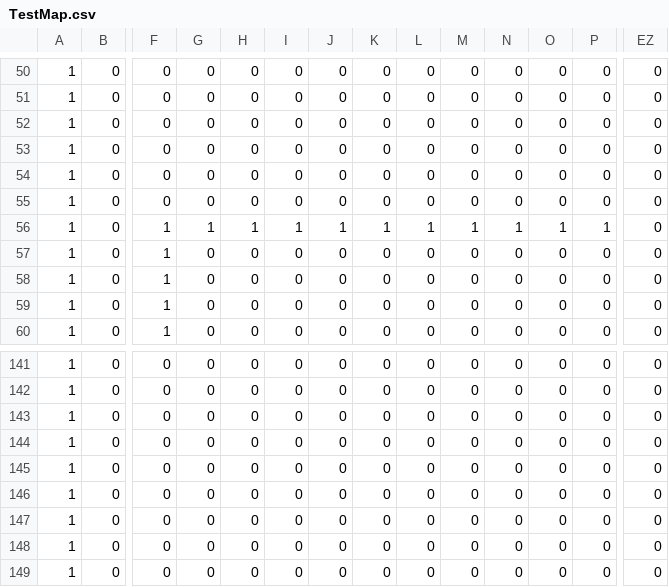
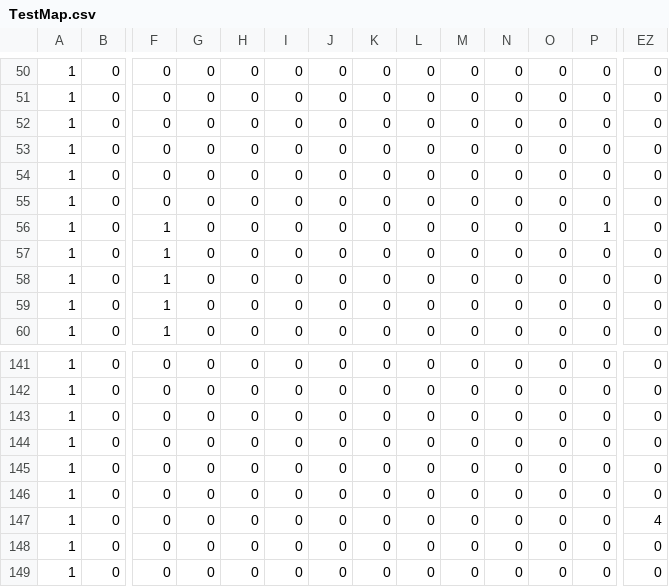
Before and after one commit to wooofwolf/SP3, a CSV file: Physics/Maps/TestMap.csv, drawn as a sheet; only a part is shown, gaps mark what is left out; the diff names each change by its address in the sheet, - before the commit and + after, or states it on an @@ line.

```diff
--- a/Physics/Maps/TestMap.csv
+++ b/Physics/Maps/TestMap.csv
-G56: 1
+G56: 0
-H56: 1
+H56: 0
-I56: 1
+I56: 0
-J56: 1
+J56: 0
-K56: 1
+K56: 0
-L56: 1
+L56: 0
-M56: 1
+M56: 0
-N56: 1
+N56: 0
-O56: 1
+O56: 0
-EZ147: 0
+EZ147: 4
```
Also changed, not shown: 6 other files.
